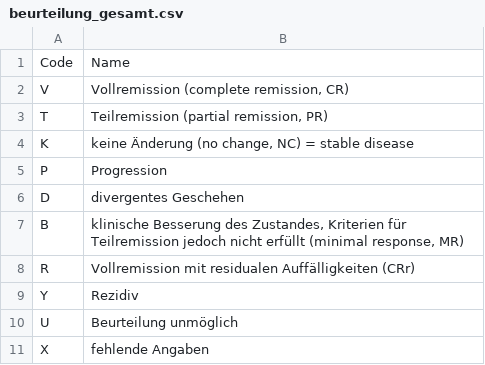
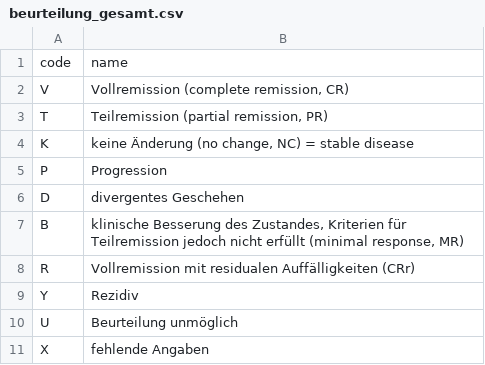
Before and after one commit to robert-koch-institut/Bundesweiter_klinischer_Krebsregisterdatensatz-Datenschema_und_Klassifikationen, a CSV file: dateien/01_klassifikationen/beurteilung_gesamt.csv, drawn as a sheet.

```diff
--- a/dateien/01_klassifikationen/beurteilung_gesamt.csv
+++ b/dateien/01_klassifikationen/beurteilung_gesamt.csv
@@ -1,2 +1,2 @@
-Code;Name
+code;name
 V;Vollremission (complete remission, CR)
```
Also changed, not shown: dateien/01_klassifikationen/beurteilung_lokal.csv, dateien/01_klassifikationen/diagnosesicherung.csv, 36 other files.
